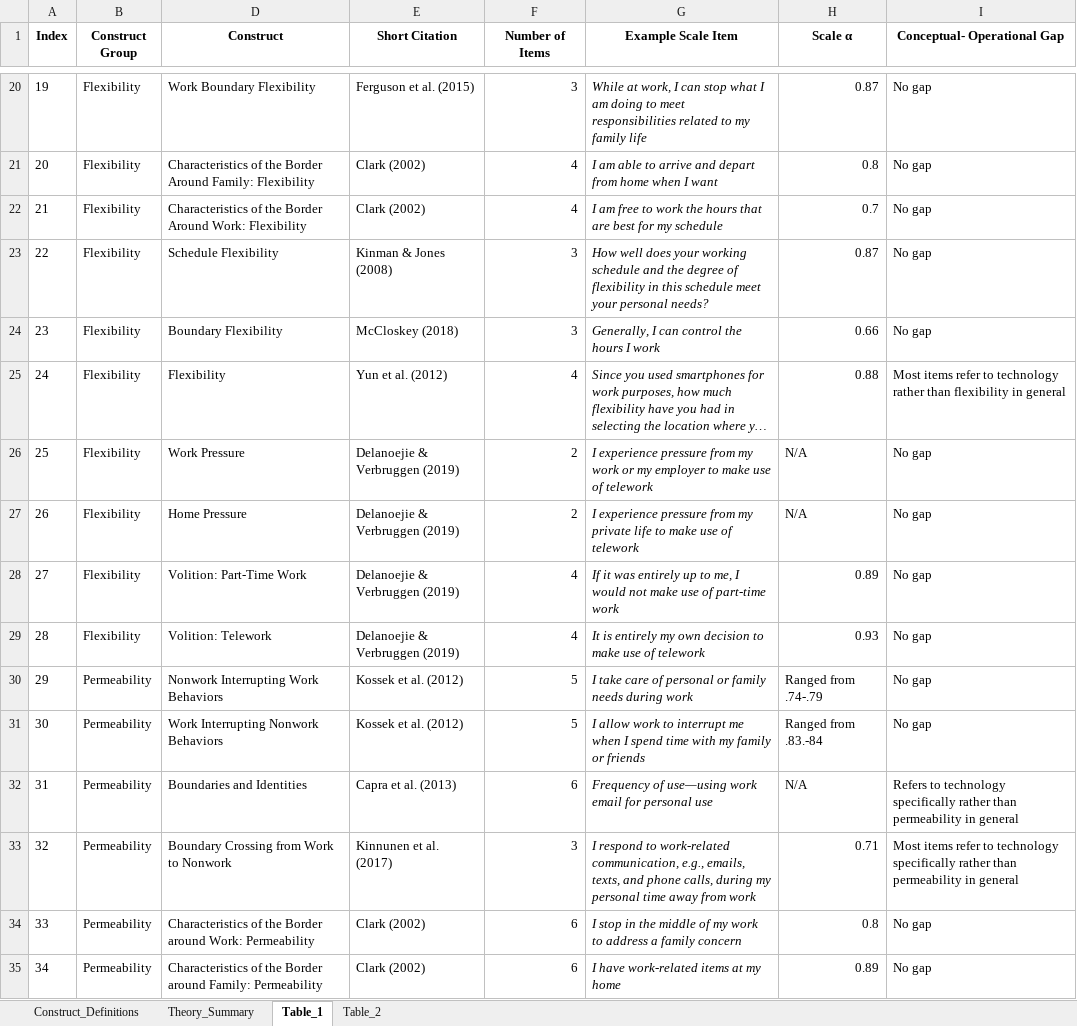
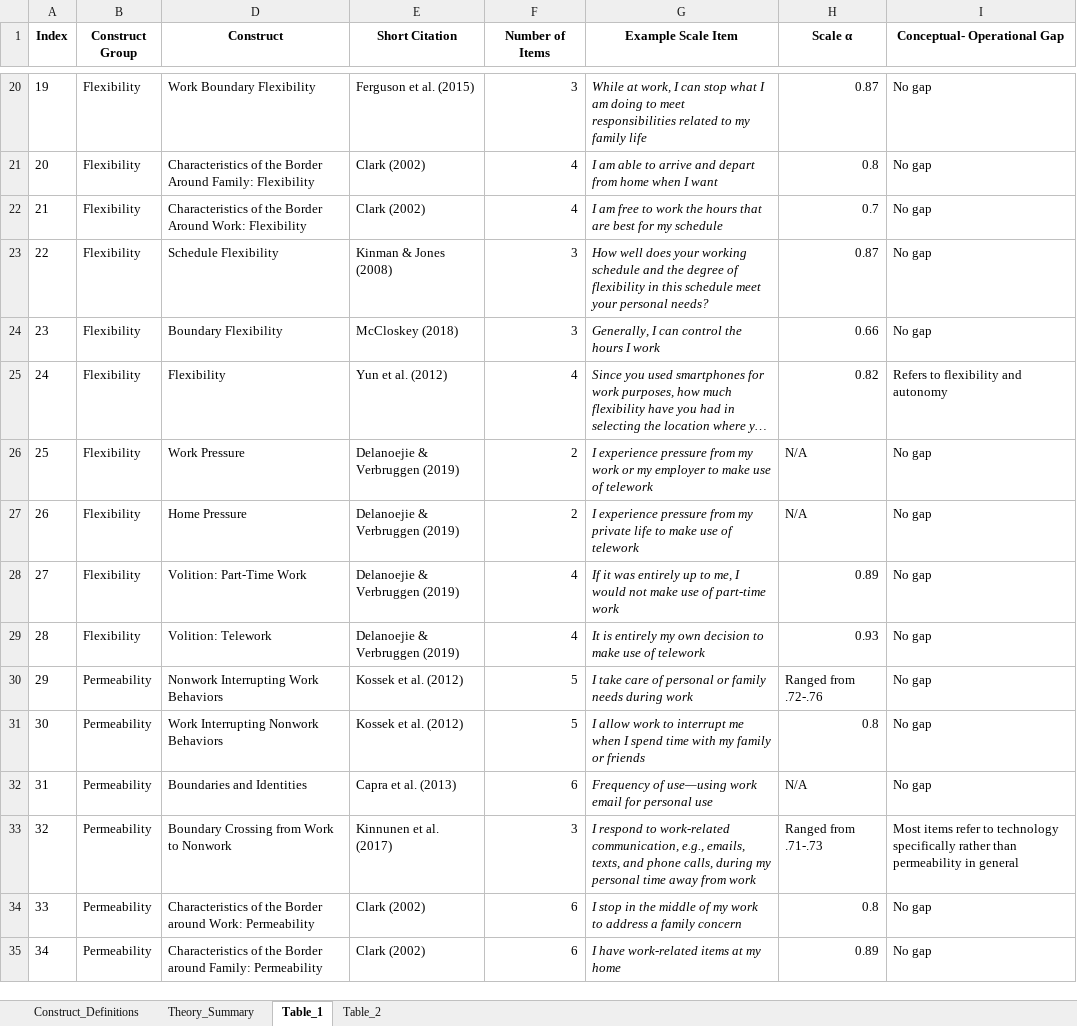
Before and after one commit to sluseallab/boundary_management_taxonomy, an Excel workbook: data/Boundary_Management_Tables.xlsx, sheet Table_1, drawn as a sheet; only a part is shown, gaps mark what is left out; long unchanged cells end in …; values as stored, in another font and other column widths than the file's, no borders; the diff covers the shown part only; the diff names each change by its address in the sheet, - before the commit and + after, or states it on an @@ line.

```diff
--- a/data/Boundary_Management_Tables.xlsx (sheet Table_1)
+++ b/data/Boundary_Management_Tables.xlsx (sheet Table_1)
-H25 (Scale α): 0.88
+H25 (Scale α): 0.82
-I25 (Conceptual- Operational Gap): Most items refer to technology rather than flexibility in general
+I25 (Conceptual- Operational Gap): Refers to flexibility and autonomy
-H30 (Scale α): Ranged from .74-.79
+H30 (Scale α): Ranged from .72-.76
-H31 (Scale α): Ranged from .83.-84
+H31 (Scale α): 0.8
-I32 (Conceptual- Operational Gap): Refers to technology specifically rather than permeability in general
+I32 (Conceptual- Operational Gap): No gap
-H33 (Scale α): 0.71
+H33 (Scale α): Ranged from .71-.73
```
Also changed, not shown: 38 edited cells elsewhere in this sheet, sheet Table_2, docs/data/Boundary_Management_Tables.xlsx, 3 other files.
